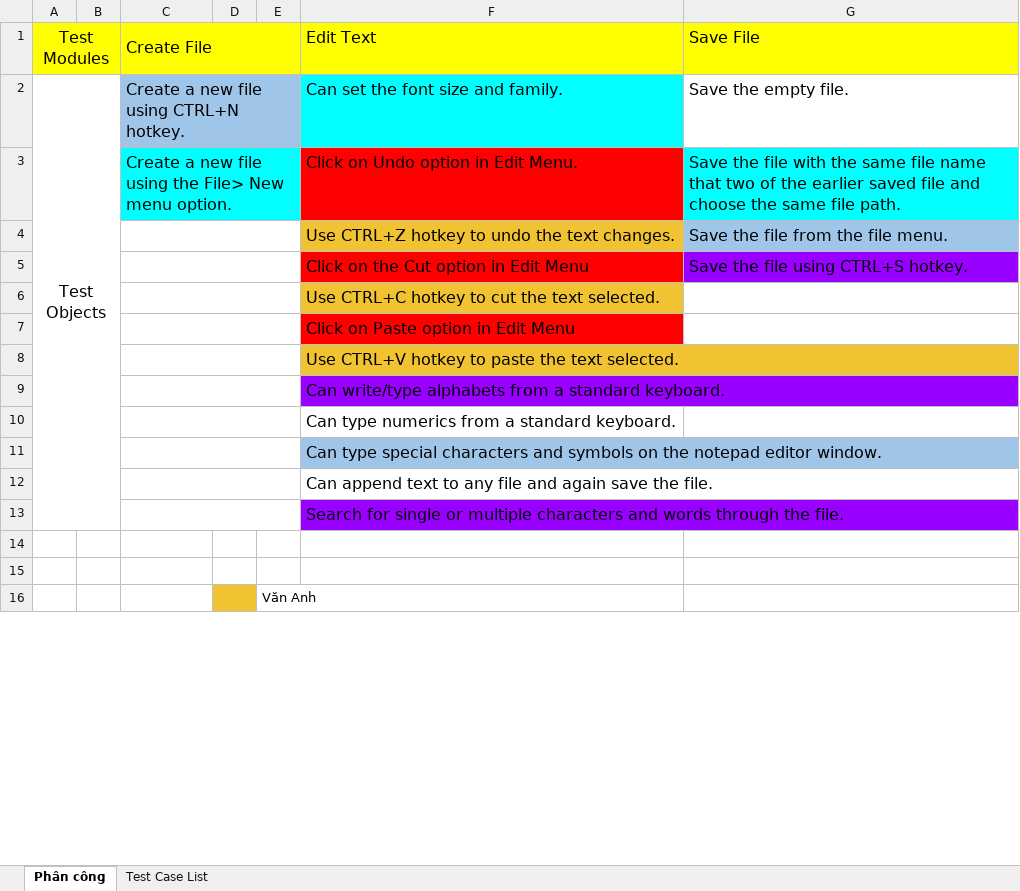
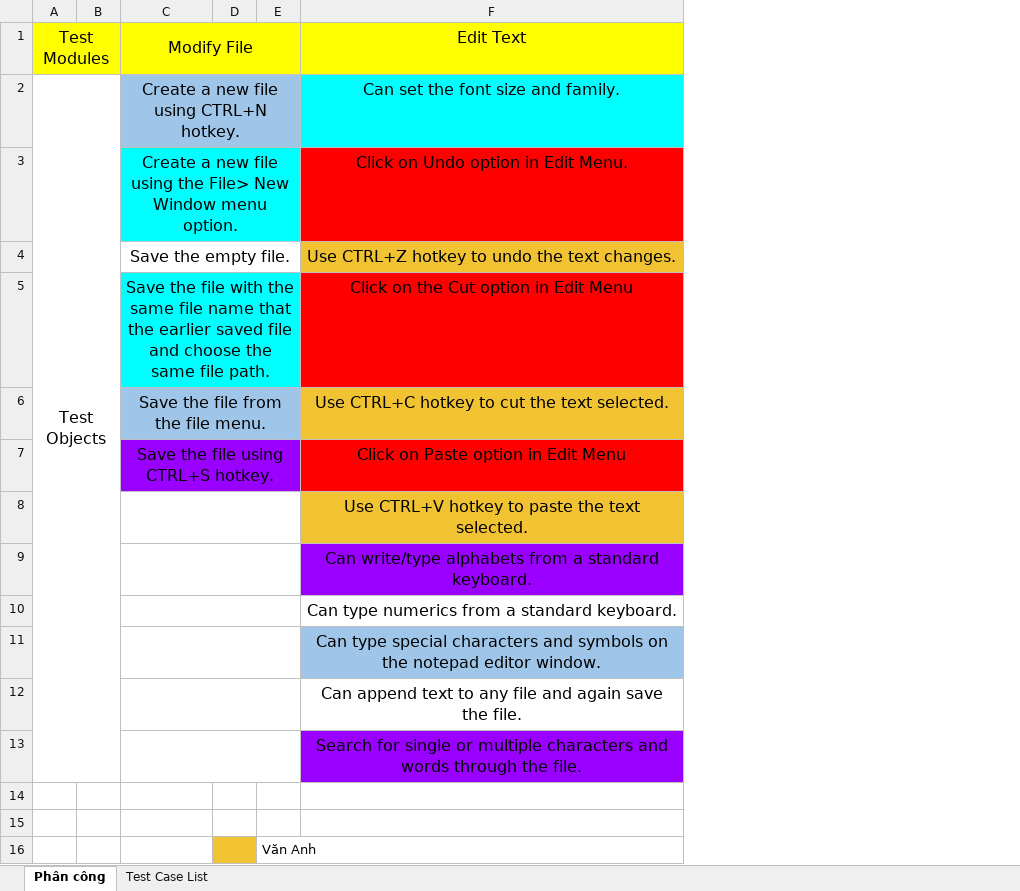
Before and after one commit to NhutNguyen236/Software-Testing, an Excel workbook: FINAL_PROJECT/Work/Software_Testing_Plan.xlsx, sheet Phân công, drawn as a sheet; only a part is shown; values as stored, in another font and other column widths than the file's, no borders; the diff names each change by its address in the sheet, - before the commit and + after, or states it on an @@ line.

```diff
--- a/FINAL_PROJECT/Work/Software_Testing_Plan.xlsx (sheet Phân công)
+++ b/FINAL_PROJECT/Work/Software_Testing_Plan.xlsx (sheet Phân công)
-column G, rows 1-5: Save File | Save the empty file. | Save the file with the same file name that two of the earlier saved file and choose the same file path. | Save the file from the file menu. | Save the file using CTRL+S hotkey.
-B1 fill: none
+B1 fill: #FFFF00
-C1: Create File
+C1: Modify File
-C1:C3 alignment: left
+C1:C3 alignment: center
-D1:E1 fill: none
+D1:E1 fill: #FFFF00
-F1:F13 alignment: left
+F1:F13 alignment: center
-D2:E2 fill: none
+D2:E2 fill: #9FC5E8
-C3: …File> New menu option.
+C3: …File> New Window menu option.
-D3:E3 fill: none
+D3:E3 fill: #00FFFF
-C4: (empty)
+C4: Save the empty file.
-C5: (empty)
+C5: Save the file with the same file name that the earlier saved file and choose the same file path.
-C5:E5 fill: none
+C5:E5 fill: #00FFFF
-C6: (empty)
+C6: Save the file from the file menu.
-C6:E6 fill: none
+C6:E6 fill: #9FC5E8
-C7: (empty)
+C7: Save the file using CTRL+S hotkey.
-C7:E7 fill: none
+C7:E7 fill: #9900FF
```
Also changed, not shown: sheet Test Case List, 1 other file.
